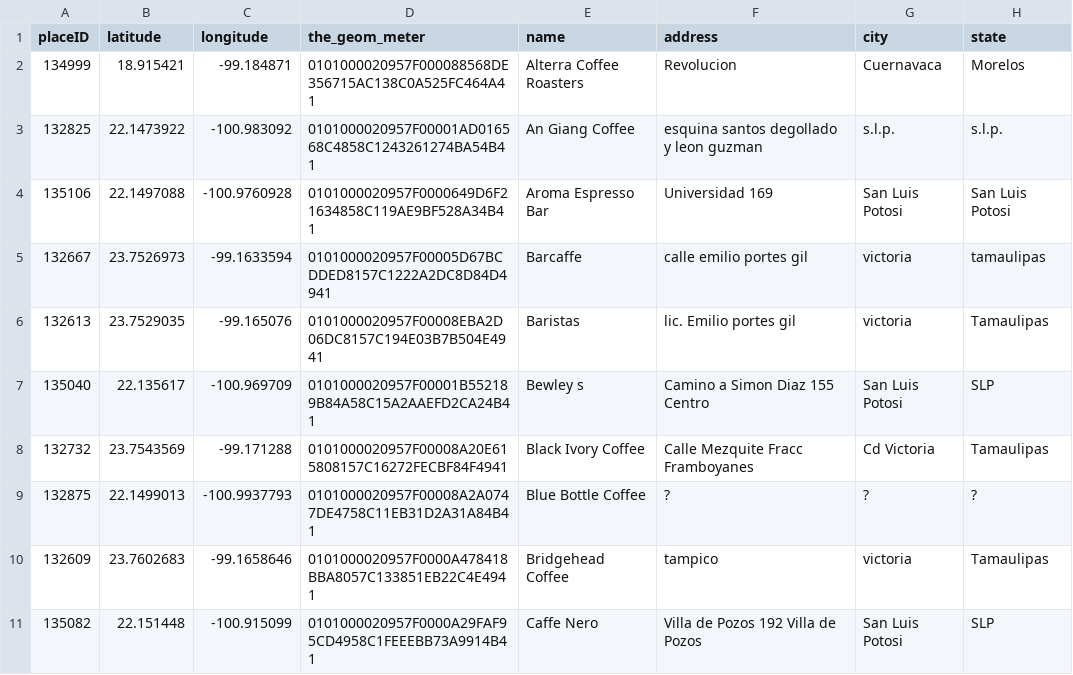
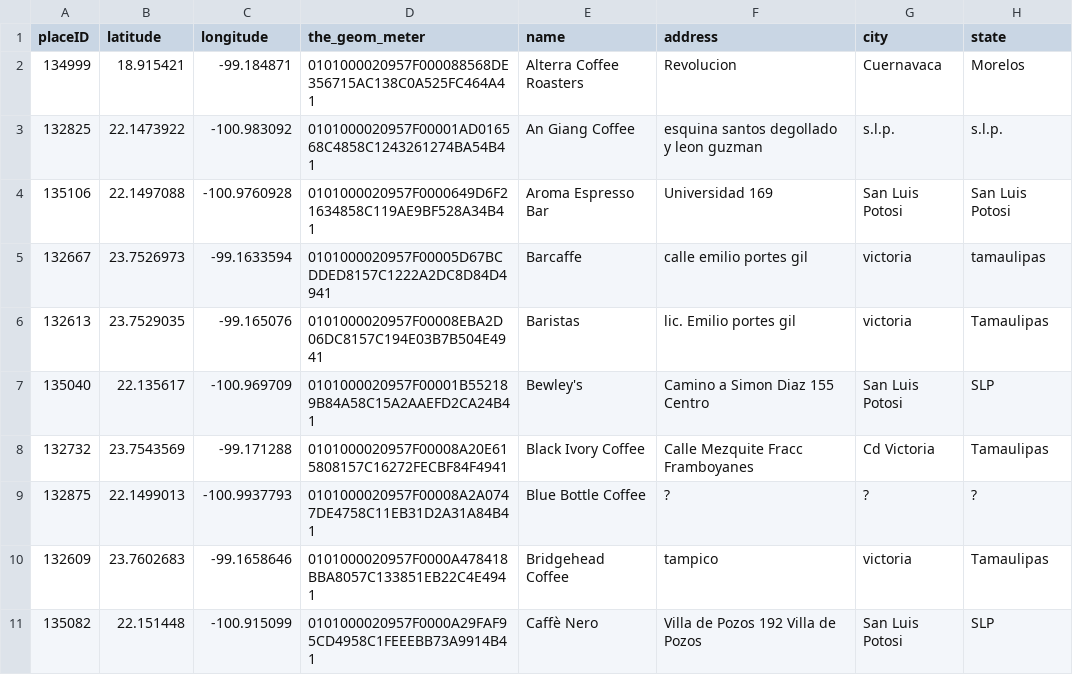
Before and after one commit to georgiakalyva/CodeStories-Hour-Of-Code-2018, a CSV file: Coffee House Feature data.csv, drawn as a sheet; only a part is shown; the diff covers the shown part only; the diff names each change by its address in the sheet, - before the commit and + after, or states it on an @@ line.

Commit message:
Add files via upload

```diff
--- a/Coffee House Feature data.csv
+++ b/Coffee House Feature data.csv
-E7 (name): Bewley s
+E7 (name): Bewley's
-E11 (name): Caffe Nero
+E11 (name): Caffè Nero
```
Also changed, not shown: 26 edited cells elsewhere in this file.
